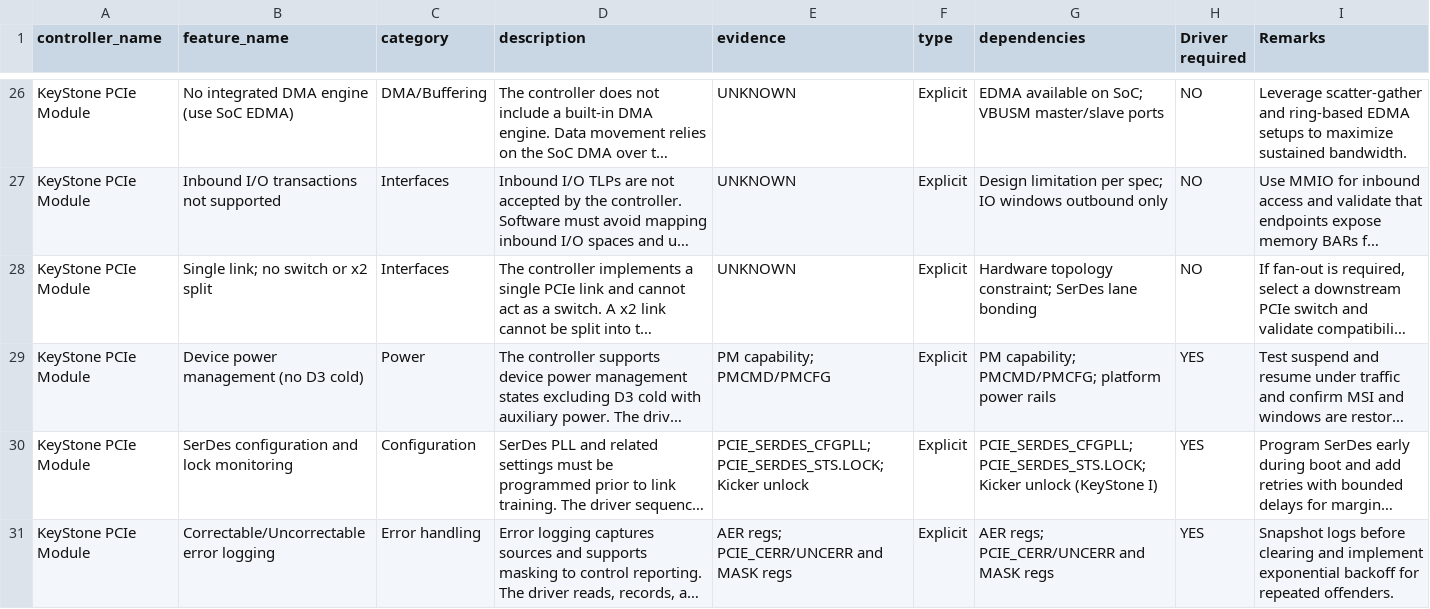
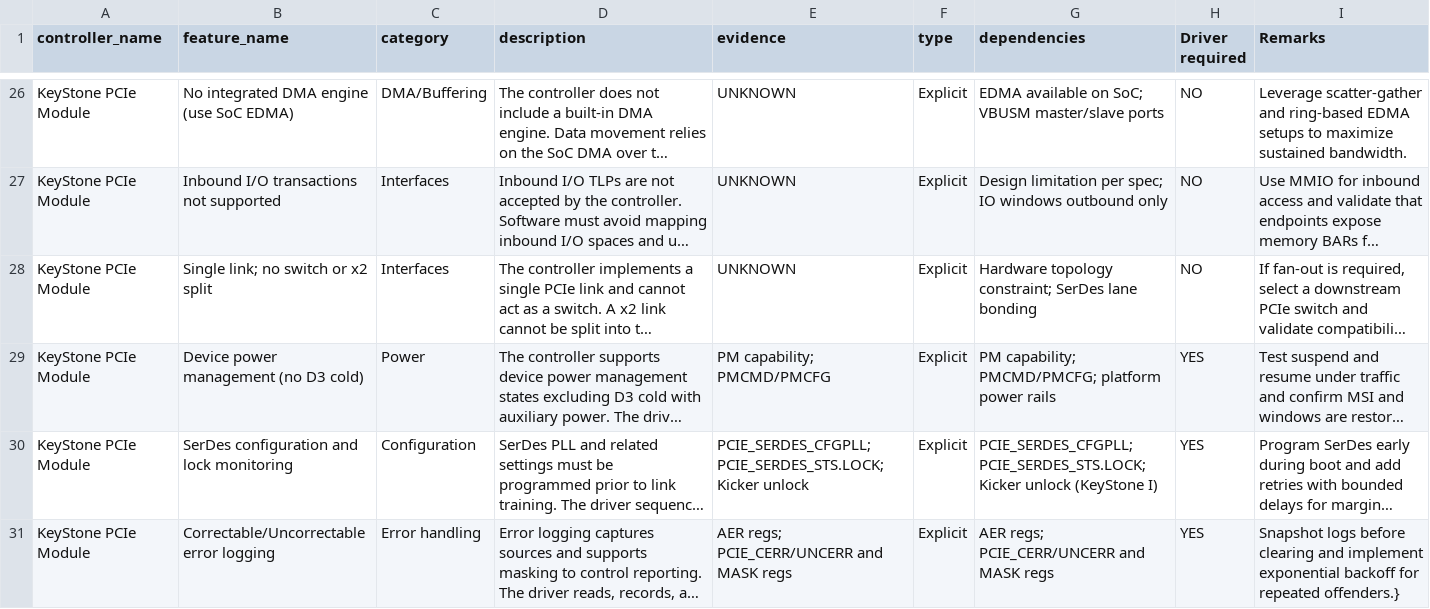
Before and after one commit to titusbspgit/DeviceDrivers, a CSV file: controller_specification/2026-05-29-00-00-00-Report/2026-05-29-00-00-00-Features.csv, drawn as a sheet; only a part is shown, gaps mark what is left out; long unchanged cells end in …; the diff names each change by its address in the sheet, - before the commit and + after, or states it on an @@ line.

Commit message:
chore: update feature extraction CSV for KeyStone PCIe Module (2026-05-29-00-00-00)

```diff
--- a/controller_specification/2026-05-29-00-00-00-Report/2026-05-29-00-00-00-Features.csv
+++ b/controller_specification/2026-05-29-00-00-00-Report/2026-05-29-00-00-00-Features.csv
-I31 (Remarks): …for repeated offenders.
+I31 (Remarks): …for repeated offenders.}
```
